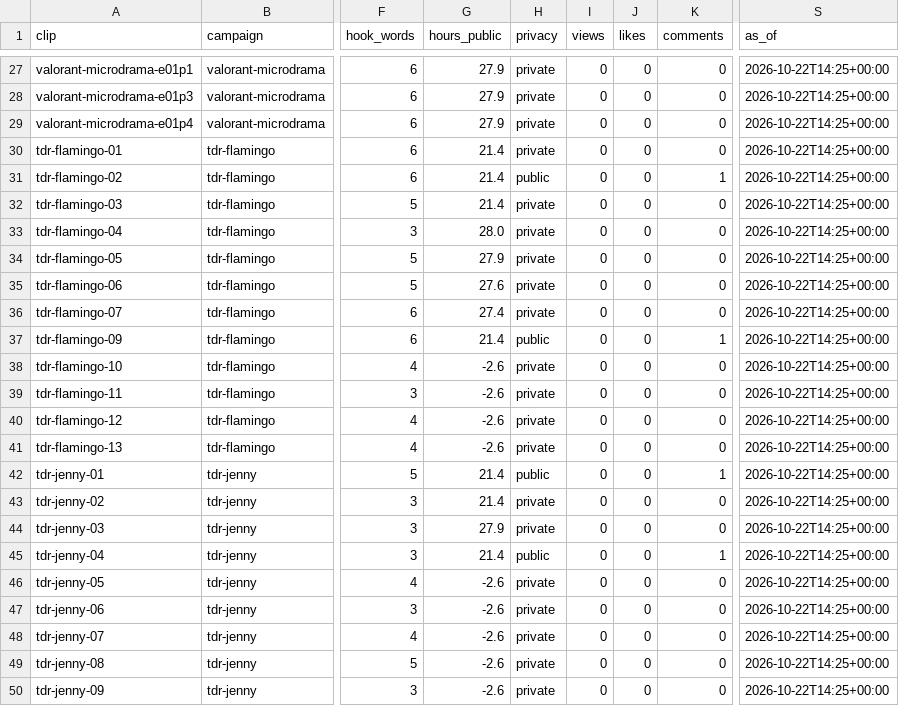
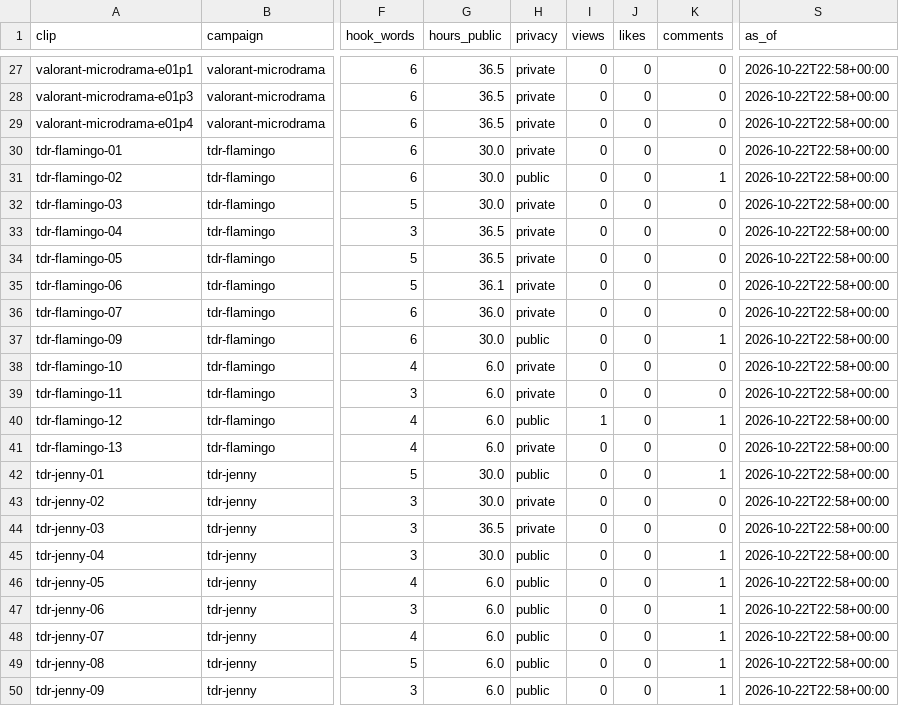
Before and after one commit to quickplay-studio/quickplay-autopilot, a CSV file: clips/stats.csv, drawn as a sheet; only a part is shown, gaps mark what is left out; the diff covers the shown part only; the diff names each change by its address in the sheet, - before the commit and + after, or states it on an @@ line.

```diff
--- a/clips/stats.csv
+++ b/clips/stats.csv
-G27:G29 (hours_public): 27.9
+G27:G29 (hours_public): 36.5
-S27:S50 (as_of): 2026-10-22T14:25+00:00
+S27:S50 (as_of): 2026-10-22T22:58+00:00
-G30:G32 (hours_public): 21.4
+G30:G32 (hours_public): 30.0
-G33 (hours_public): 28.0
+G33 (hours_public): 36.5
-G34 (hours_public): 27.9
+G34 (hours_public): 36.5
-G35 (hours_public): 27.6
+G35 (hours_public): 36.1
-G36 (hours_public): 27.4
+G36 (hours_public): 36.0
-G37 (hours_public): 21.4
+G37 (hours_public): 30.0
-G38:G41 (hours_public): -2.6
+G38:G41 (hours_public): 6.0
-H40 (privacy): private
+H40 (privacy): public
-I40 (views): 0
+I40 (views): 1
-K40 (comments): 0
+K40 (comments): 1
-G42:G43 (hours_public): 21.4
+G42:G43 (hours_public): 30.0
-G44 (hours_public): 27.9
+G44 (hours_public): 36.5
-G45 (hours_public): 21.4
+G45 (hours_public): 30.0
-G46:G50 (hours_public): -2.6
+G46:G50 (hours_public): 6.0
-H46:H50 (privacy): private
+H46:H50 (privacy): public
-K46:K50 (comments): 0
+K46:K50 (comments): 1
```
Also changed, not shown: 63 edited cells elsewhere in this file, 2 other files.
